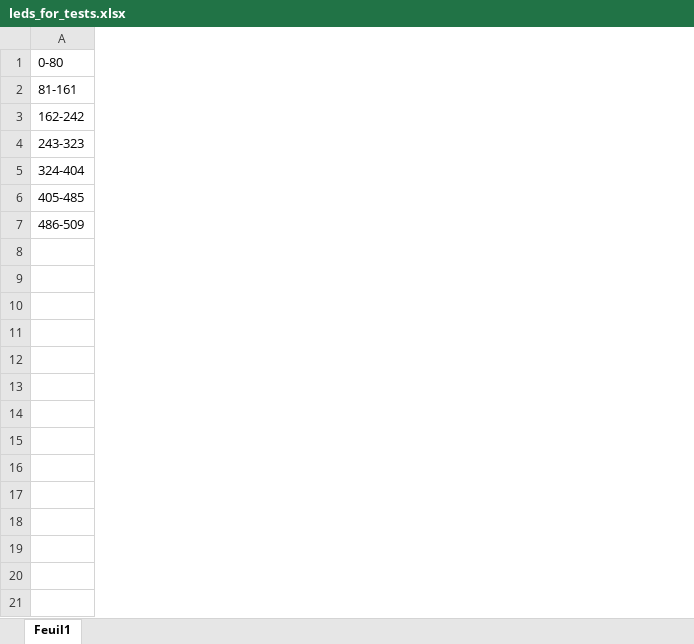
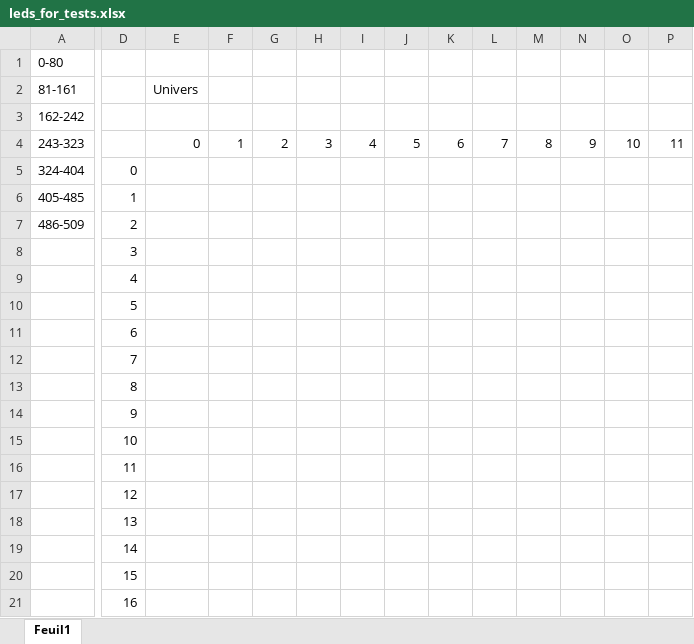
Before and after one commit to HE-Arc/Extrusion---web-interface, an Excel workbook: documentation/leds_for_tests.xlsx, sheet Feuil1, drawn as a sheet; only a part is shown, gaps mark what is left out; values as stored, in another font and other column widths than the file's, no borders; rows hold the shown columns only; the diff covers the shown part only; the diff names each change by its address in the sheet, - before the commit and + after, or states it on an @@ line.

```diff
--- a/documentation/leds_for_tests.xlsx (sheet Feuil1)
+++ b/documentation/leds_for_tests.xlsx (sheet Feuil1)
+column D, rows 5-7: 0 | 1 | 2
+column E, rows 2-4: Univers |  | 0
+column F, row 4: 1
+column G, row 4: 2
+column H, row 4: 3
+column I, row 4: 4
+column J, row 4: 5
+column K, row 4: 6
+column L, row 4: 7
+column M, row 4: 8
+column N, row 4: 9
+column O, row 4: 10
+column P, row 4: 11
+row 8:  | 3
+row 9:  | 4
+row 10:  | 5
+row 11:  | 6
+row 12:  | 7
+row 13:  | 8
+row 14:  | 9
+row 15:  | 10
+row 16:  | 11
+row 17:  | 12
+row 18:  | 13
+row 19:  | 14
+row 20:  | 15
+row 21:  | 16
```
Also changed, not shown: 8 added rows and 24 added columns elsewhere in this sheet, 9 other files.
